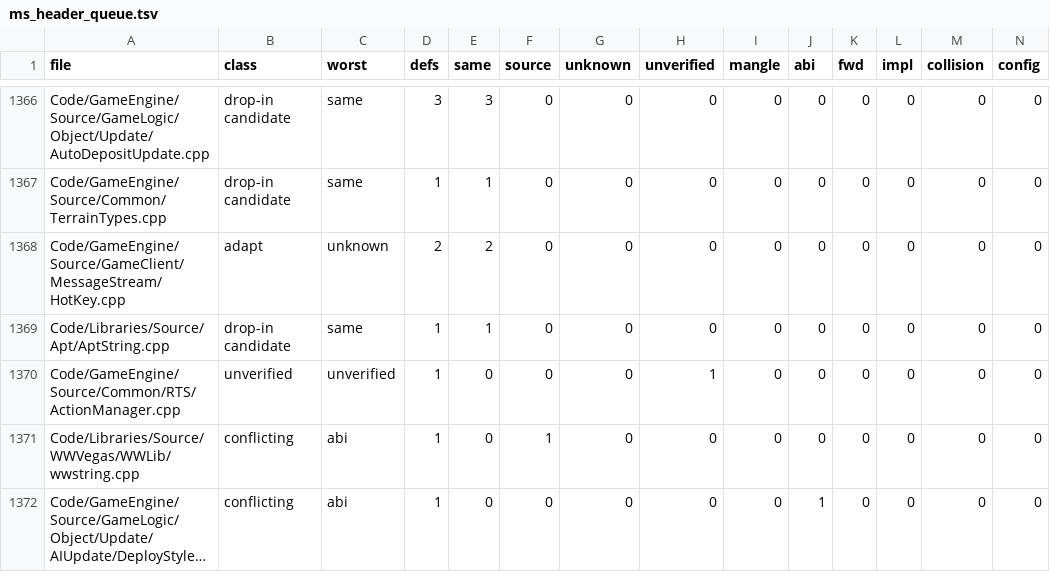
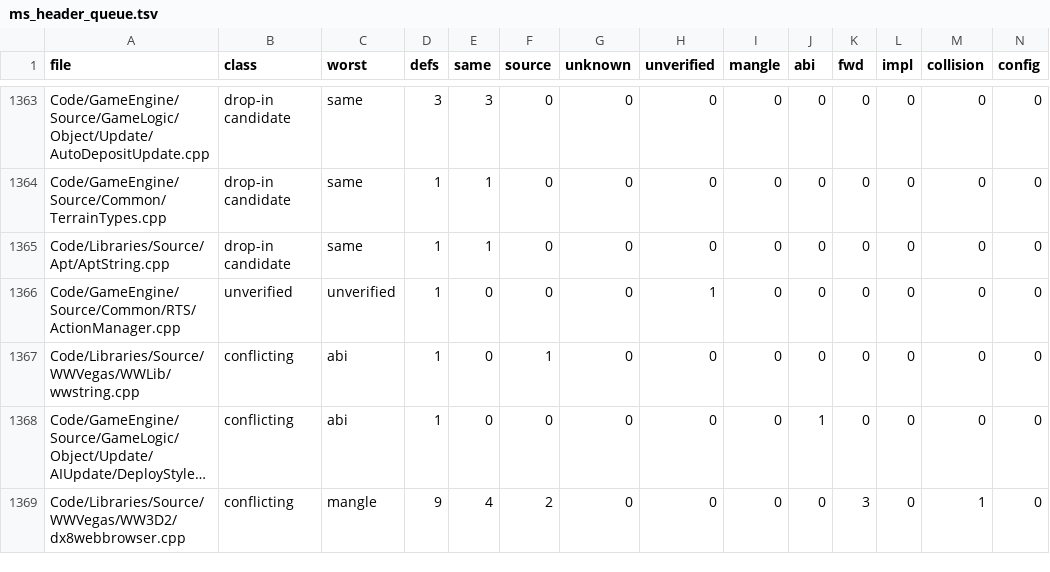
Before and after one commit to McMickey93/Open-BFME-2, a TSV file: reverse/ms_header_queue.tsv, drawn as a sheet; only a part is shown, gaps mark what is left out; the shorter side is filled out with more unchanged rows; long unchanged cells end in …; rows hold the shown columns only; the diff covers the shown part only; the diff names each change by its address in the sheet, - before the commit and + after, or states it on an @@ line.

Commit message:
Adapt 8 units to the Microsoft headers

```diff
--- a/reverse/ms_header_queue.tsv
+++ b/reverse/ms_header_queue.tsv
-row 1368: Code/GameEngine/Source/GameClient/MessageStream/HotKey.cpp | adapt | unknown | 2 | 2 | 0 | 0 | 0 | 0 | 0 | 0 | 0 | 0 | 0
```
Also changed, not shown: 6 removed rows elsewhere in this file, 8 other files.
